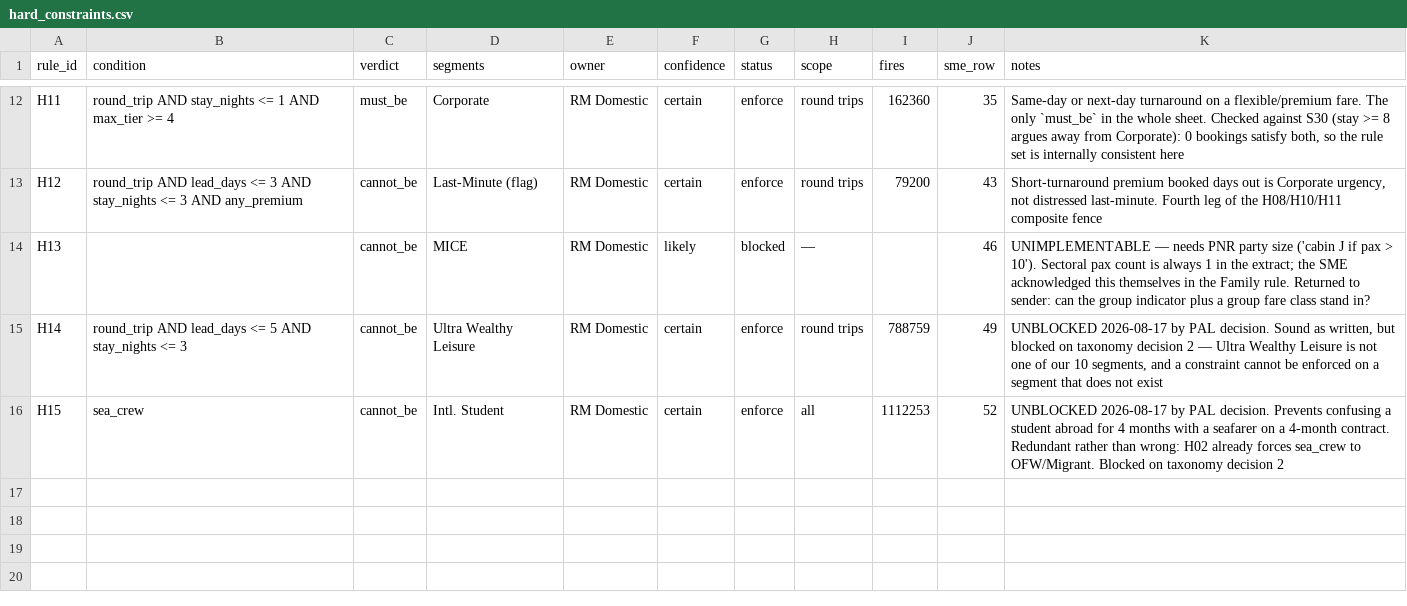
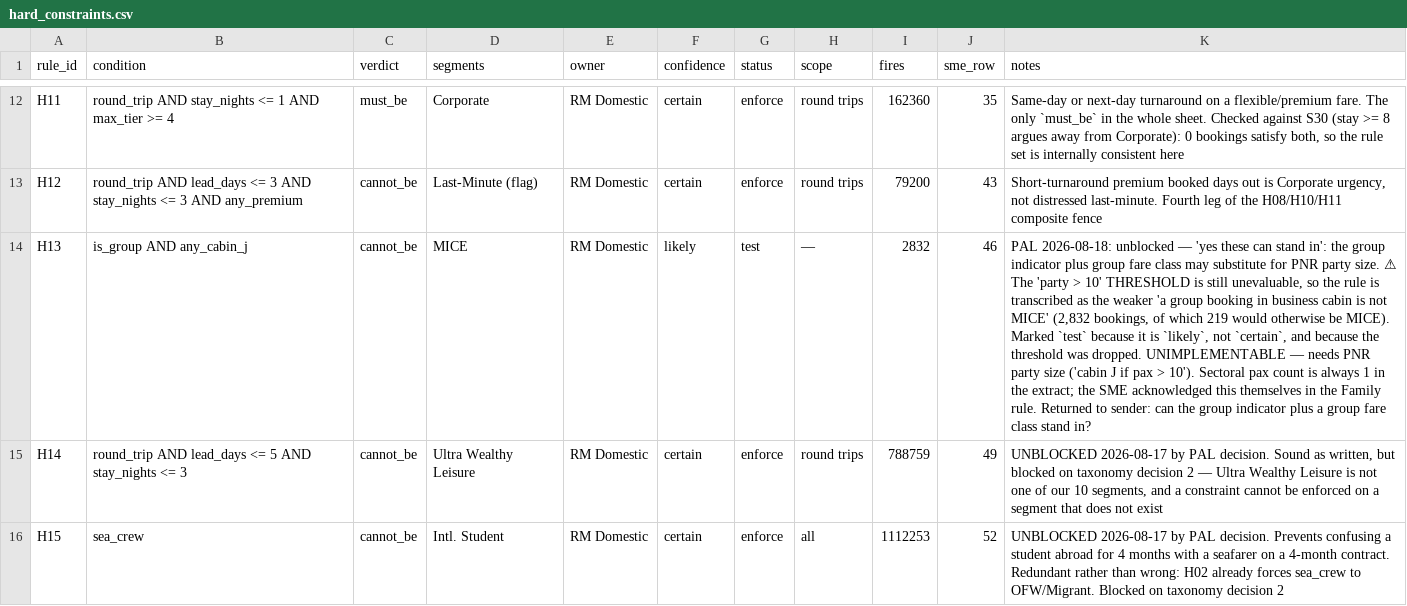
Before and after one commit to ejbbinaday/pal-customer-segmentation, a CSV file: data/constraints/hard_constraints.csv, drawn as a sheet; only a part is shown, gaps mark what is left out; the diff names each change by its address in the sheet, - before the commit and + after, or states it on an @@ line.

```diff
--- a/data/constraints/hard_constraints.csv
+++ b/data/constraints/hard_constraints.csv
-B14 (condition): (empty)
+B14 (condition): is_group AND any_cabin_j
-G14 (status): blocked
+G14 (status): test
-I14 (fires): (empty)
+I14 (fires): 2832
-K14 (notes): UNIMPLEMENTABLE —…
+K14 (notes): PAL 2026-08-18: unblocked — 'yes these can stand in': the group indicator plus group fare class may substitute for PNR party size. ⚠ The 'party > 10' THRESHOLD is still unevaluable, so the rule is transcribed as the weaker 'a group booking in business cabin is not MICE' (2,832 bookings, of which 219 would otherwise be MICE). Marked `test` because it is `likely`, not `certain`, and because the threshold was dropped. UNIMPLEMENTABLE —…
```
Also changed, not shown: data/constraints/soft_constraints.csv, 17 other files.
